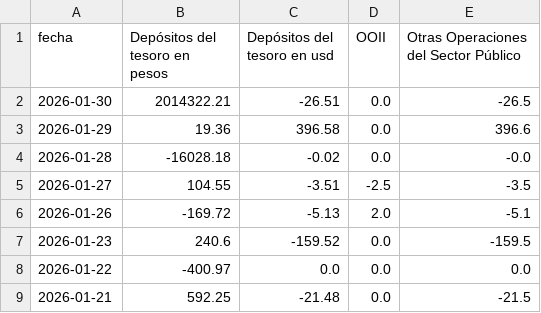
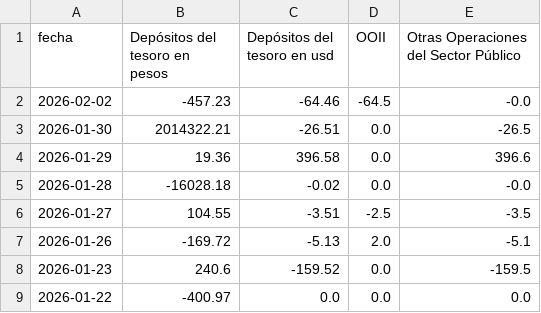
Before and after one commit to jesusrobles824/Automatizacion-de-Datos-y-Proyectos-BI, a CSV file: Depósitos_tesoro_variación_diaria_y_factores_de_explicación.csv, drawn as a sheet; only a part is shown; the shorter side is filled out with more unchanged rows; the diff names each change by its address in the sheet, - before the commit and + after, or states it on an @@ line.

```diff
--- a/Depósitos_tesoro_variación_diaria_y_factores_de_explicación.csv
+++ b/Depósitos_tesoro_variación_diaria_y_factores_de_explicación.csv
+row 2: 2026-02-02 | -457.23 | -64.46 | -64.5 | -0.0
```
Also changed, not shown: Principales_Tasas_de_Interés.csv, Préstamos_pesos_sector_privado_en_millones_por_tipo.csv, 8 other files.
